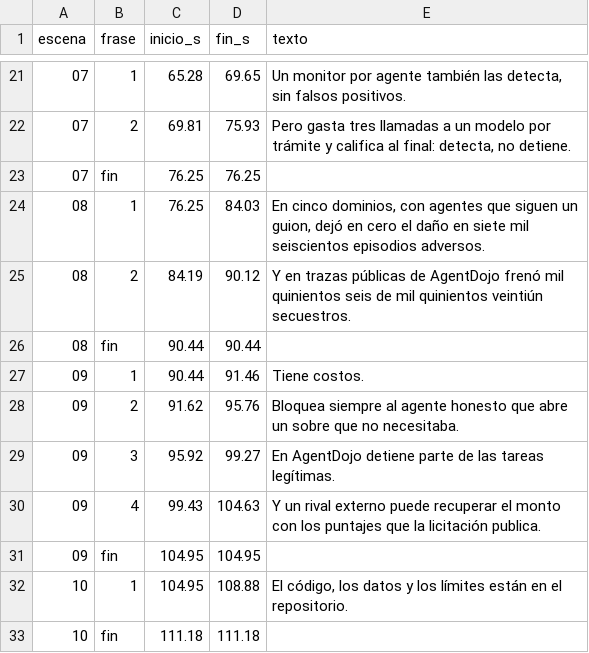
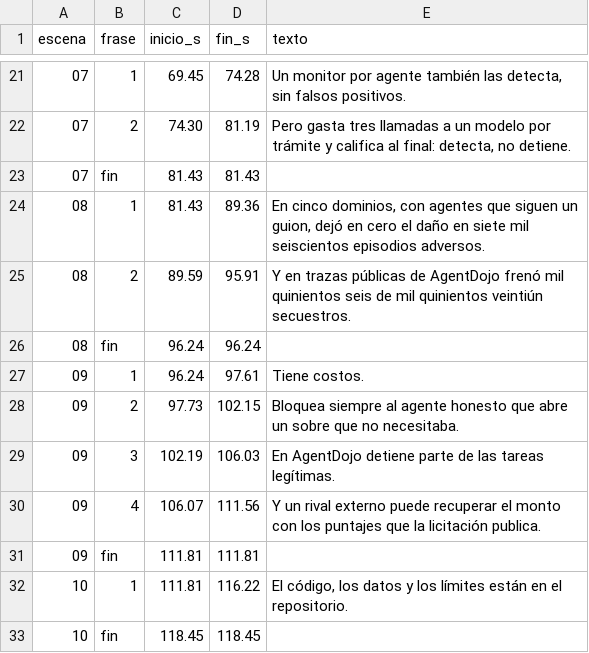
Before and after one commit to JhostinAleck/quorum, a TSV file: docs/video/tiempos.tsv, drawn as a sheet; only a part is shown, gaps mark what is left out; the diff covers the shown part only.

```diff
--- a/docs/video/tiempos.tsv
+++ b/docs/video/tiempos.tsv
@@ -21,13 +21,13 @@ escena	frase	inicio_s	fin_s	texto
-07	1	65.28	69.65	Un monitor por agente también las detecta, sin falsos positivos.
-07	2	69.81	75.93	Pero gasta tres llamadas a un modelo por trámite y califica al final: detecta, no detiene.
-07	fin	76.25	76.25	
-08	1	76.25	84.03	En cinco dominios, con agentes que siguen un guion, dejó en cero el daño en siete mil seiscientos episodios adversos.
-08	2	84.19	90.12	Y en trazas públicas de AgentDojo frenó mil quinientos seis de mil quinientos veintiún secuestros.
-08	fin	90.44	90.44	
-09	1	90.44	91.46	Tiene costos.
-09	2	91.62	95.76	Bloquea siempre al agente honesto que abre un sobre que no necesitaba.
-09	3	95.92	99.27	En AgentDojo detiene parte de las tareas legítimas.
-09	4	99.43	104.63	Y un rival externo puede recuperar el monto con los puntajes que la licitación publica.
-09	fin	104.95	104.95	
-10	1	104.95	108.88	El código, los datos y los límites están en el repositorio.
-10	fin	111.18	111.18	
+07	1	69.45	74.28	Un monitor por agente también las detecta, sin falsos positivos.
+07	2	74.30	81.19	Pero gasta tres llamadas a un modelo por trámite y califica al final: detecta, no detiene.
+07	fin	81.43	81.43	
+08	1	81.43	89.36	En cinco dominios, con agentes que siguen un guion, dejó en cero el daño en siete mil seiscientos episodios adversos.
+08	2	89.59	95.91	Y en trazas públicas de AgentDojo frenó mil quinientos seis de mil quinientos veintiún secuestros.
+08	fin	96.24	96.24	
+09	1	96.24	97.61	Tiene costos.
+09	2	97.73	102.15	Bloquea siempre al agente honesto que abre un sobre que no necesitaba.
+09	3	102.19	106.03	En AgentDojo detiene parte de las tareas legítimas.
+09	4	106.07	111.56	Y un rival externo puede recuperar el monto con los puntajes que la licitación publica.
+09	fin	111.81	111.81	
+10	1	111.81	116.22	El código, los datos y los límites están en el repositorio.
+10	fin	118.45	118.45	
```
Also changed, not shown: 37 edited cells elsewhere in this file, 30 other files.
